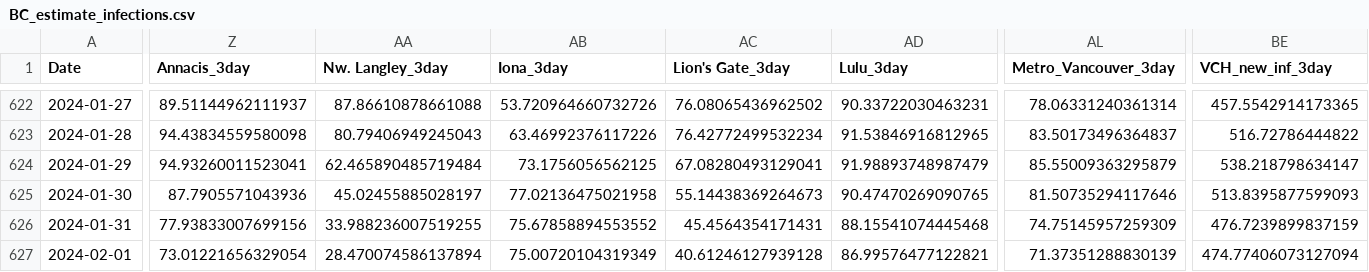
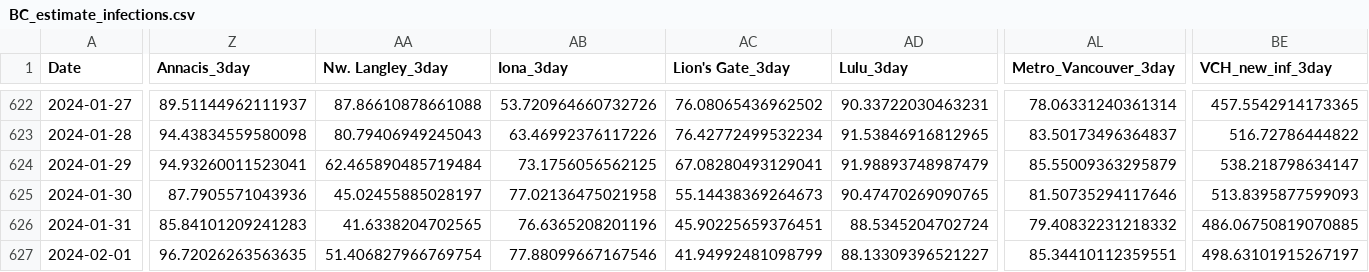
Before and after one commit to necsi/WHN-Wastewater-Code, a CSV file: Canada/BC_estimate_infections.csv, drawn as a sheet; only a part is shown, gaps mark what is left out; the diff covers the shown part only; the diff names each change by its address in the sheet, - before the commit and + after, or states it on an @@ line.

```diff
--- a/Canada/BC_estimate_infections.csv
+++ b/Canada/BC_estimate_infections.csv
-Z626 (Annacis_3day): 77.93833007699156
+Z626 (Annacis_3day): 85.84101209241283
-AA626 (Nw. Langley_3day): 33.988236007519255
+AA626 (Nw. Langley_3day): 41.6338204702565
-AB626 (Iona_3day): 75.67858894553552
+AB626 (Iona_3day): 76.6365208201196
-AC626 (Lion's Gate_3day): 45.4564354171431
+AC626 (Lion's Gate_3day): 45.90225659376451
-AD626 (Lulu_3day): 88.15541074445468
+AD626 (Lulu_3day): 88.5345204702724
-AL626 (Metro_Vancouver_3day): 74.75145957259309
+AL626 (Metro_Vancouver_3day): 79.40832231218332
-BE626 (VCH_new_inf_3day): 476.7239899837159
+BE626 (VCH_new_inf_3day): 486.06750819070885
-Z627 (Annacis_3day): 73.01221656329054
+Z627 (Annacis_3day): 96.72026263563635
-AA627 (Nw. Langley_3day): 28.470074586137894
+AA627 (Nw. Langley_3day): 51.406827966769754
-AB627 (Iona_3day): 75.00720104319349
+AB627 (Iona_3day): 77.88099667167546
-AC627 (Lion's Gate_3day): 40.61246127939128
+AC627 (Lion's Gate_3day): 41.94992481098799
-AD627 (Lulu_3day): 86.99576477122821
+AD627 (Lulu_3day): 88.13309396521227
-AL627 (Metro_Vancouver_3day): 71.37351288830139
+AL627 (Metro_Vancouver_3day): 85.34410112359551
-BE627 (VCH_new_inf_3day): 474.77406073127094
+BE627 (VCH_new_inf_3day): 498.63101915267197
```
Also changed, not shown: 178 edited cells elsewhere in this file, Canada_cleaned.csv, 1 other file.
